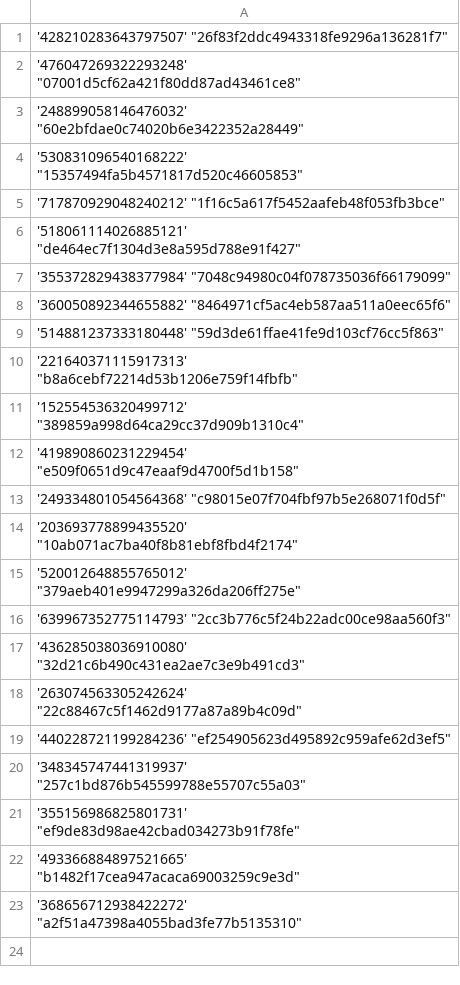
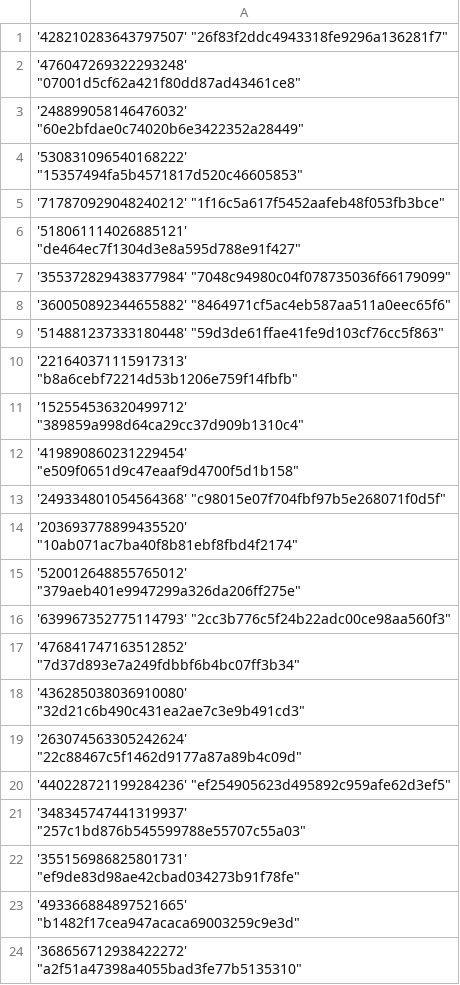
Before and after one commit to Heroes-United/patreonlist, a CSV file: users-uuids.csv, drawn as a sheet.

Commit message:
[HeroesUnited BOT] added new uuids || or updated mods

```diff
--- a/users-uuids.csv
+++ b/users-uuids.csv
@@ -16,2 +16,3 @@
 '639967352775114793' "2cc3b776c5f24b22adc00ce98aa560f3"
+'476841747163512852' "7d37d893e7a249fdbbf6b4bc07ff3b34"
 '436285038036910080' "32d21c6b490c431ea2ae7c3e9b491cd3"
```
Also changed, not shown: users.csv.
